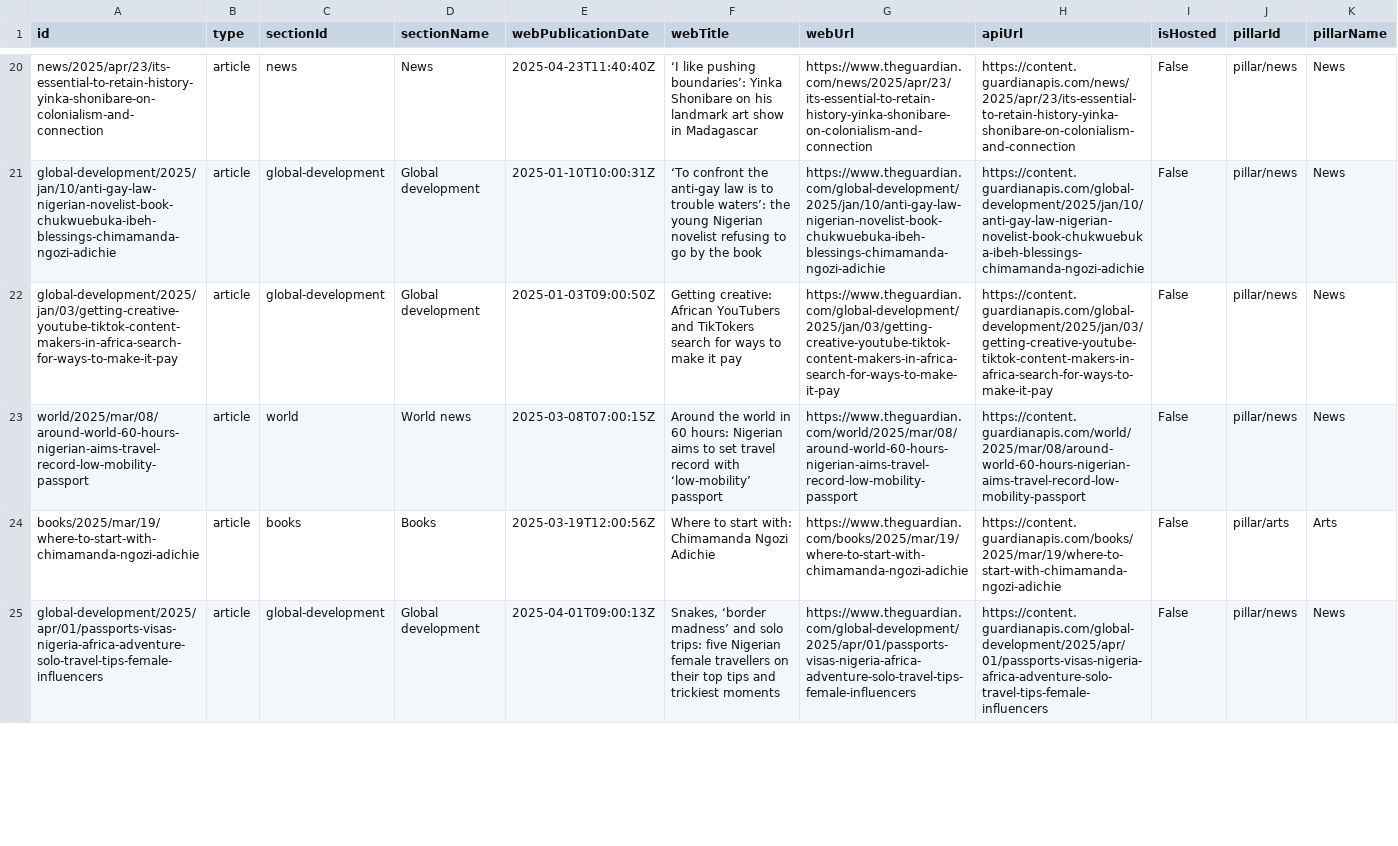
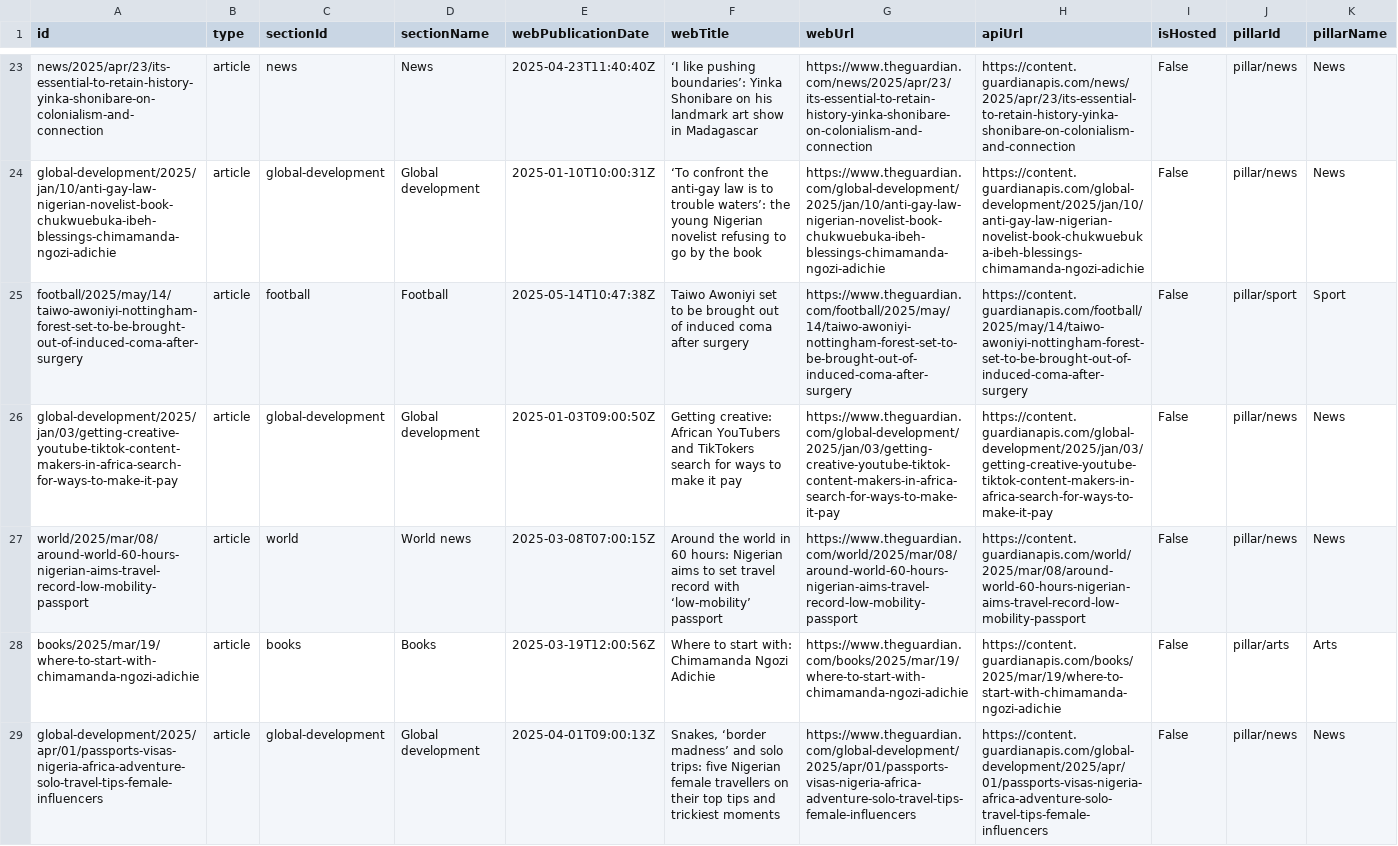
Before and after one commit to Taofeecoh/the_guardian, a CSV file: guardian_NigerianArticles.csv, drawn as a sheet; only a part is shown, gaps mark what is left out; the diff covers the shown part only; the diff names each change by its address in the sheet, - before the commit and + after, or states it on an @@ line.

Commit message:
updated articles

```diff
--- a/guardian_NigerianArticles.csv
+++ b/guardian_NigerianArticles.csv
+row 25: football/2025/may/14/taiwo-awoniyi-nottingham-forest-set-to-be-brought-out-of-induced-coma-after-surgery | article | football | Football | 2025-05-14T10:47:38Z | Taiwo Awoniyi set to be brought out of induced coma after surgery | https://www.theguardian.com/football/2025/may/14/taiwo-awoniyi-nottingham-forest-set-to-be-brought-out-of-induced-coma-after-surgery | https://content.guardianapis.com/football/2025/may/14/taiwo-awoniyi-nottingham-forest-set-to-be-brought-out-of-induced-coma-after-surgery | False | pillar/sport | Sport
```
Also changed, not shown: 10 added rows, 1 removed row, 6 moved rows and 14 edited cells elsewhere in this file.
